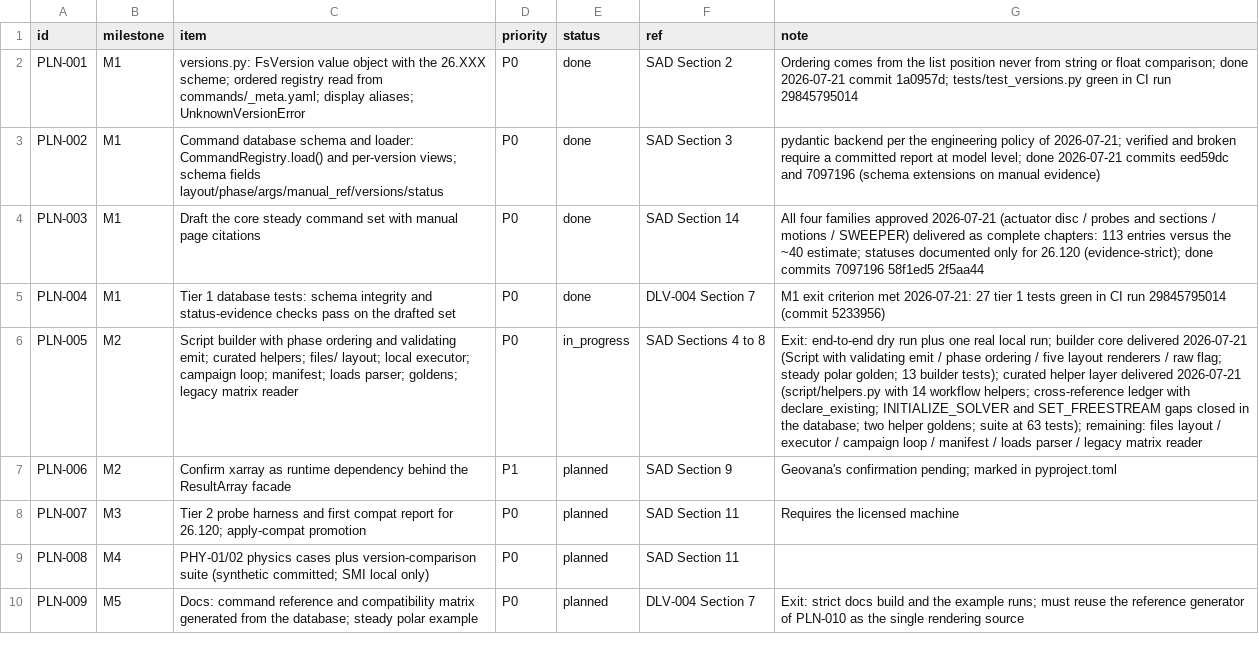
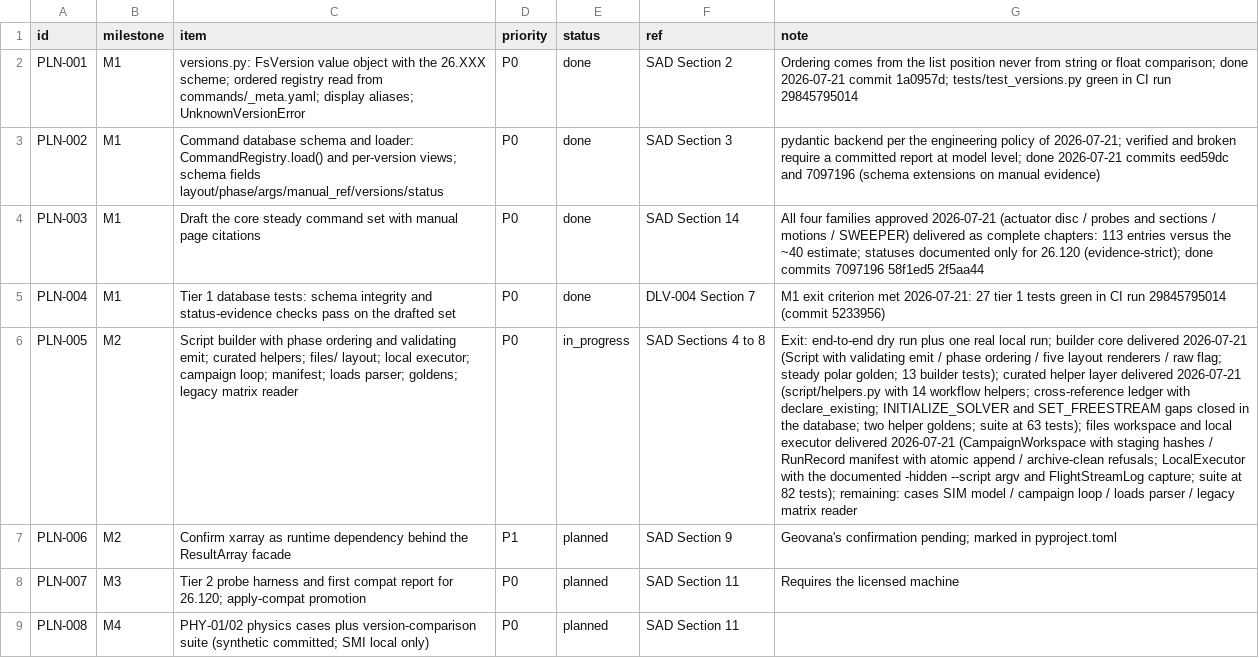
Before and after one commit to nevesgeovana/pyflightstream, a CSV file: plan.csv, drawn as a sheet; only a part is shown; the shorter side is filled out with more unchanged rows; the diff names each change by its address in the sheet, - before the commit and + after, or states it on an @@ line.

```diff
--- a/plan.csv
+++ b/plan.csv
-G6 (note): …63 tests); remaining: files layout / executor / campaign loop / manifest / loads…
+G6 (note): …63 tests); files workspace and local executor delivered 2026-07-21 (CampaignWorkspace with staging hashes / RunRecord manifest with atomic append / archive-clean refusals; LocalExecutor with the documented -hidden --script argv and FlightStreamLog capture; suite at 82 tests); remaining: cases SIM model / campaign loop / loads…
```
Also changed, not shown: logbook.csv, 2 other files.
